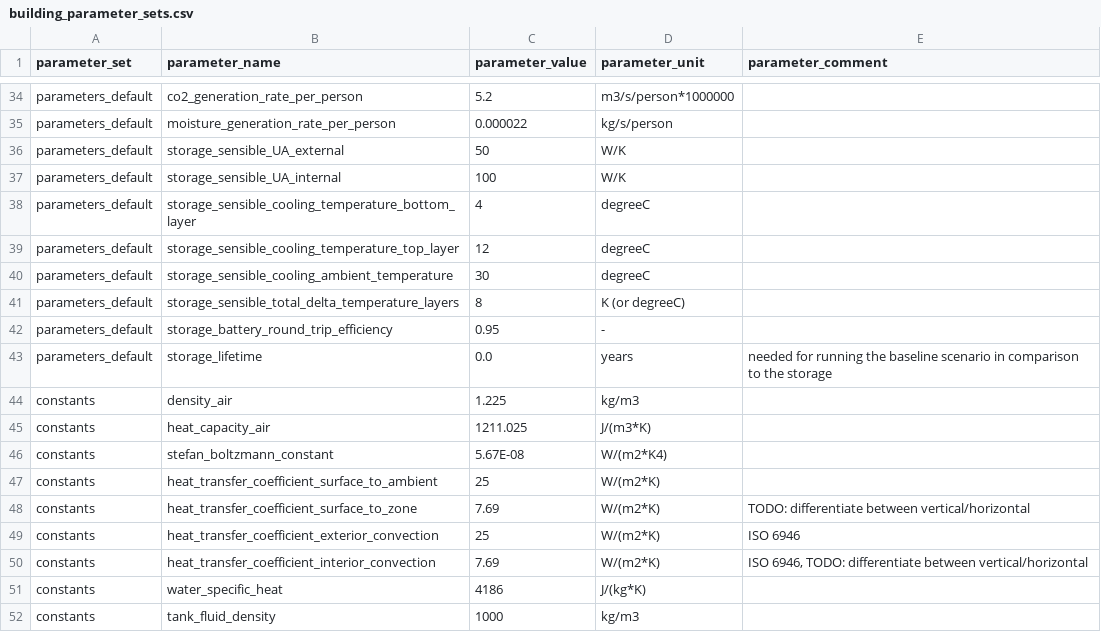
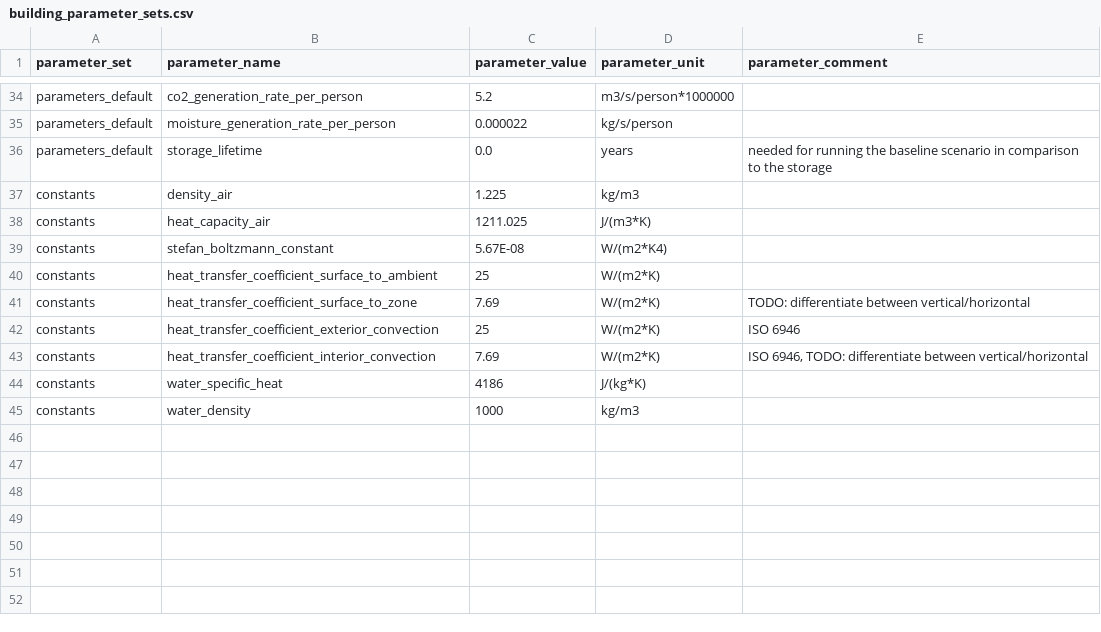
Before and after one commit to mesmo-dev/cobmo, a CSV file: data/building_parameter_sets.csv, drawn as a sheet; only a part is shown, gaps mark what is left out.

```diff
--- a/data/building_parameter_sets.csv
+++ b/data/building_parameter_sets.csv
@@ -35,9 +35,2 @@ parameters_default,co2_generation_rate_per_person,5.2,m3/s/person*1000000,
 parameters_default,moisture_generation_rate_per_person,0.000022,kg/s/person,
-parameters_default,storage_sensible_UA_external,50,W/K,
-parameters_default,storage_sensible_UA_internal,100,W/K,
-parameters_default,storage_sensible_cooling_temperature_bottom_layer,4,degreeC,
-parameters_default,storage_sensible_cooling_temperature_top_layer,12,degreeC,
-parameters_default,storage_sensible_cooling_ambient_temperature,30,degreeC,
-parameters_default,storage_sensible_total_delta_temperature_layers,8,K (or degreeC),
-parameters_default,storage_battery_round_trip_efficiency,0.95,-,
 parameters_default,storage_lifetime,0.0,years,needed for running the baseline scenario in comparison to the storage
@@ -51,2 +44,2 @@ constants,heat_transfer_coefficient_interior_convection,7.69,W/(m2*K),"ISO 6946,
 constants,water_specific_heat,4186,J/(kg*K),
-constants,tank_fluid_density,1000,kg/m3,
+constants,water_density,1000,kg/m3,
```
Also changed, not shown: data/building_storage_types.csv, data/buildings.csv, 4 other files.
